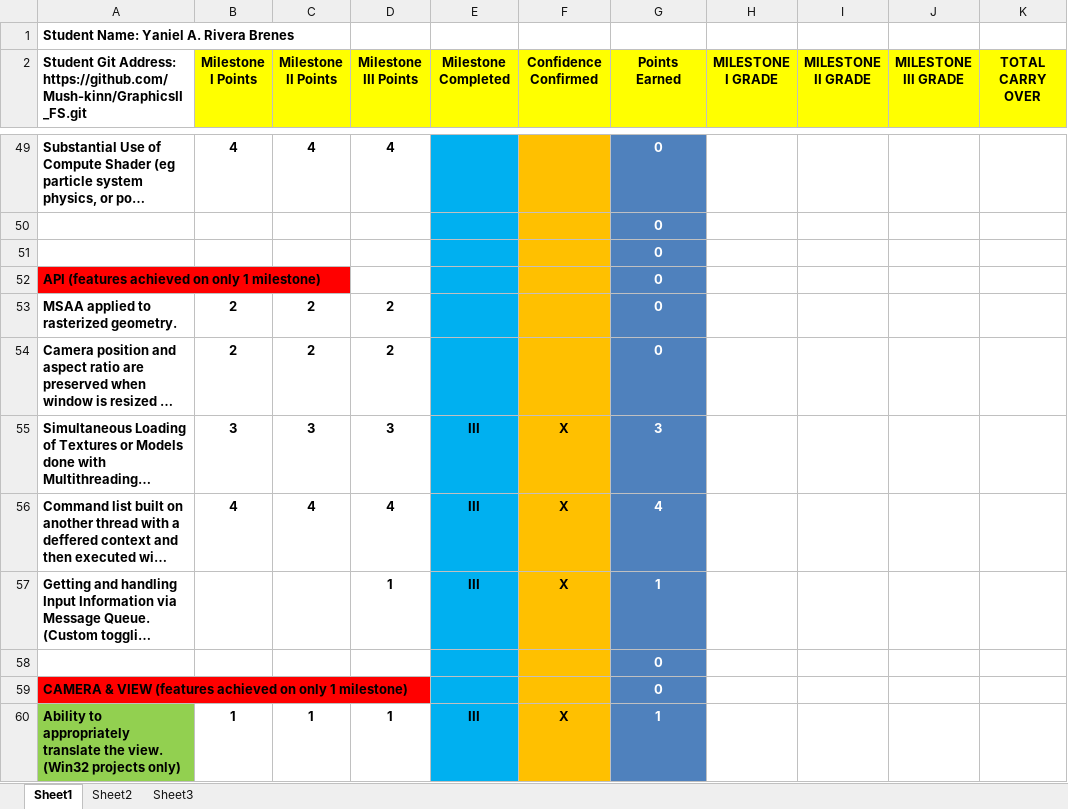
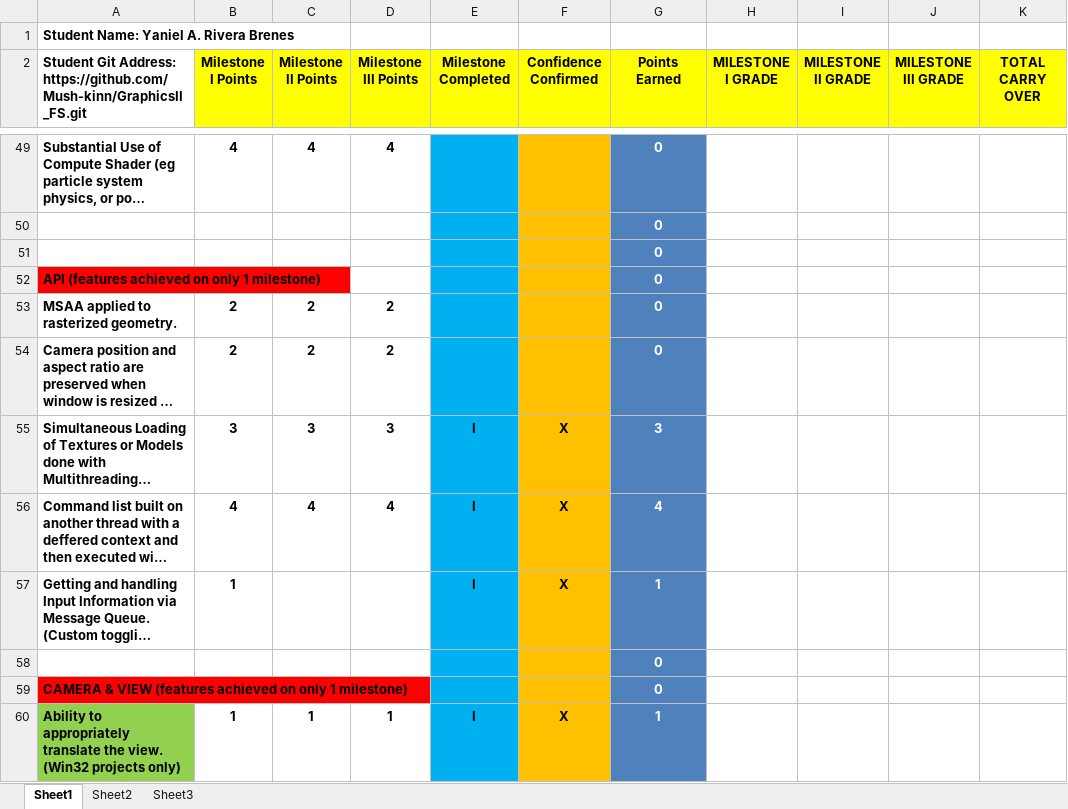
Before and after one commit to Mush-kinn/GraphicsII_FS, an Excel workbook: RiveraBrenesYaniel_Dev_IV_Project_Rubric.xlsx, sheet Sheet1, drawn as a sheet; only a part is shown, gaps mark what is left out; long unchanged cells end in …; values as stored, in another font and other column widths than the file's, no borders; conditional formats not drawn; the diff covers the shown part only; the diff names each change by its address in the sheet, - before the commit and + after, or states it on an @@ line.

```diff
--- a/RiveraBrenesYaniel_Dev_IV_Project_Rubric.xlsx (sheet Sheet1)
+++ b/RiveraBrenesYaniel_Dev_IV_Project_Rubric.xlsx (sheet Sheet1)
-E55:E57 (Milestone Completed): III
+E55:E57 (Milestone Completed): I
-B57 (Milestone I Points): (empty)
+B57 (Milestone I Points): 1
-D57 (Milestone III Points): 1
+D57 (Milestone III Points): (empty)
-E60 (Milestone Completed): III
+E60 (Milestone Completed): I
```
Also changed, not shown: 21 edited cells elsewhere in this sheet, 1 other file.
